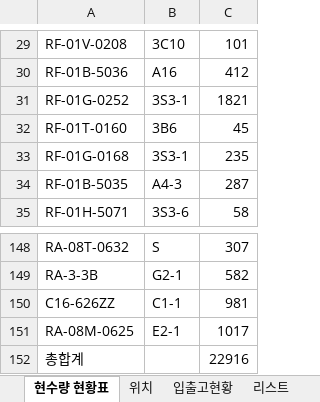
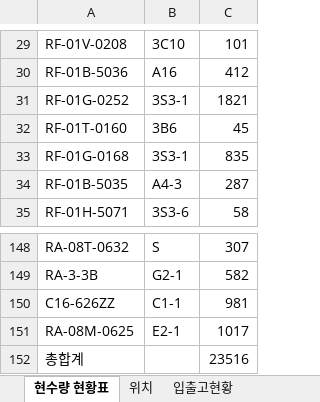
Before and after one commit to jheilo87/ray-material-search, an Excel workbook: material.xlsx, sheet 현수량 현황표, drawn as a sheet; only a part is shown, gaps mark what is left out; values as stored, in another font and other column widths than the file's, no borders; the diff names each change by its address in the sheet, - before the commit and + after, or states it on an @@ line.

```diff
--- a/material.xlsx (sheet 현수량 현황표)
+++ b/material.xlsx (sheet 현수량 현황표)
-C33: 235
+C33: 835
-C152: 22916
+C152: 23516
```
Also changed, not shown: sheet 입출고현황, other sheet tabs, formulas that keep their value, hidden cells.
